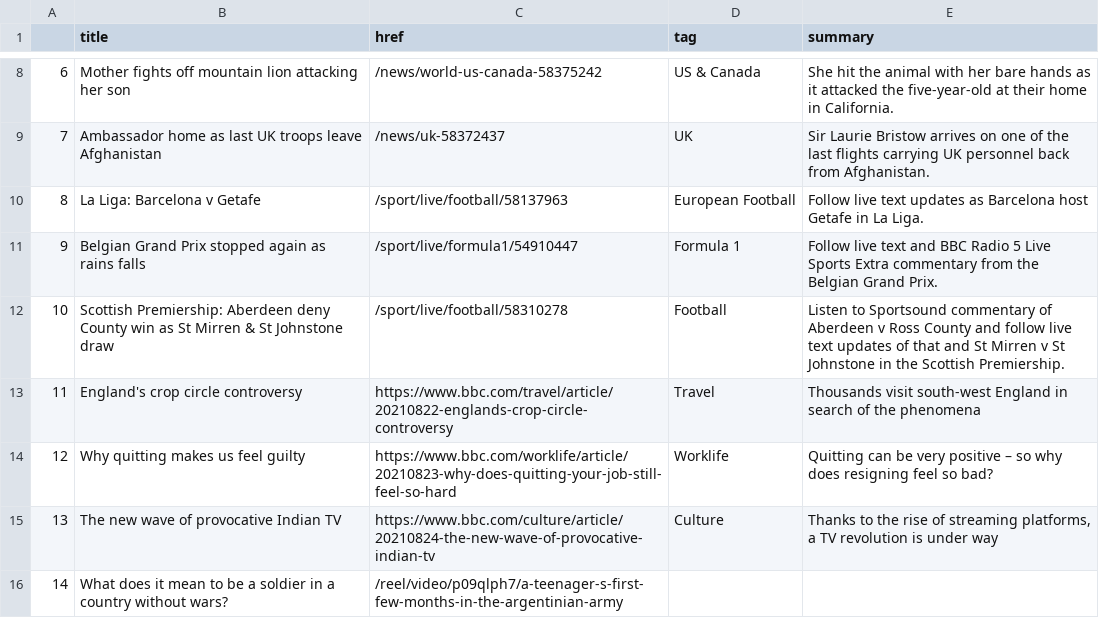
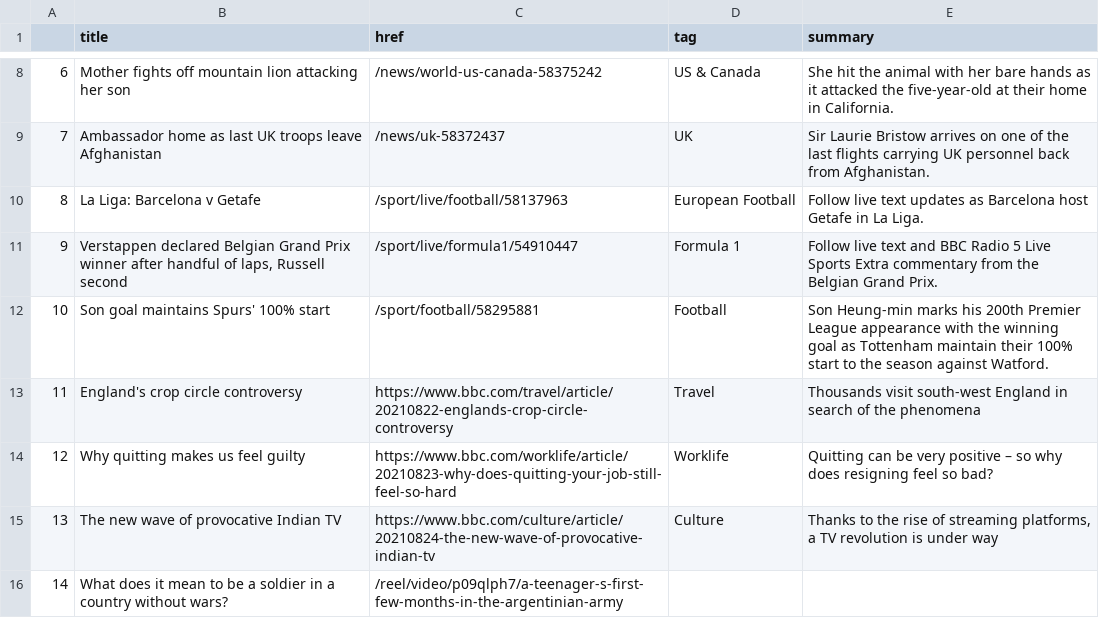
Before and after one commit to kgrumke/automatic-scraper, a CSV file: bbc-headlines.csv, drawn as a sheet; only a part is shown, gaps mark what is left out.

```diff
--- a/bbc-headlines.csv
+++ b/bbc-headlines.csv
@@ -10,4 +10,4 @@
 8,La Liga: Barcelona v Getafe,/sport/live/football/58137963,European Football,Follow live text updates as Barcelona host Getafe in La Liga.
-9,Belgian Grand Prix stopped again as rains falls,/sport/live/formula1/54910447,Formula 1,Follow live text and BBC Radio 5 Live Sports Extra commentary from the Belgian Grand Prix.
-10,Scottish Premiership: Aberdeen deny County win as St Mirren & St Johnstone draw,/sport/live/football/58310278,Football,Listen to Sportsound commentary of Aberdeen v Ross County and follow live text updates of that and St Mirren v St Johnstone in the Scottish Premiership.
+9,"Verstappen declared Belgian Grand Prix winner after handful of laps, Russell second",/sport/live/formula1/54910447,Formula 1,Follow live text and BBC Radio 5 Live Sports Extra commentary from the Belgian Grand Prix.
+10,Son goal maintains Spurs' 100% start,/sport/football/58295881,Football,Son Heung-min marks his 200th Premier League appearance with the winning goal as Tottenham maintain their 100% start to the season against Watford.
 11,England's crop circle controversy,https://www.bbc.com/travel/article/20210822-englands-crop-circle-controversy,Travel,Thousands visit south-west England in search of the phenomena
```
